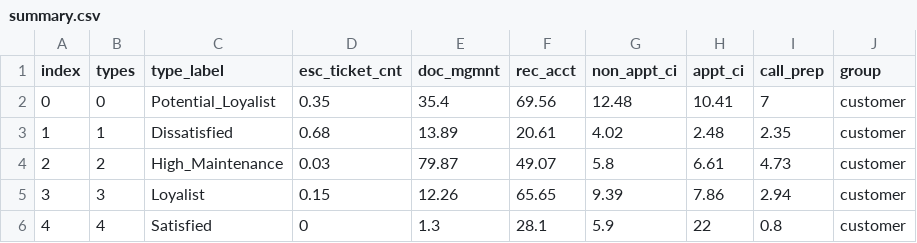
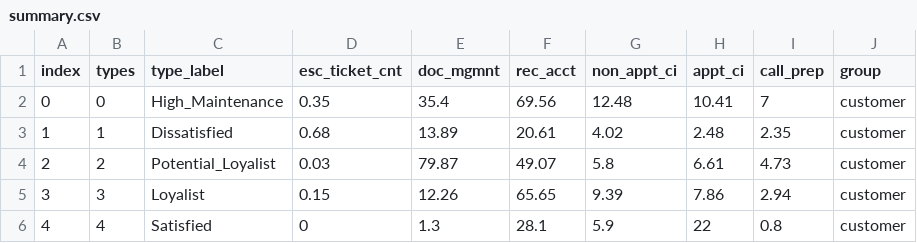
Before and after one commit to yourexodus/mfrancis-capstone, a CSV file: src/summary.csv, drawn as a sheet.

```diff
--- a/src/summary.csv
+++ b/src/summary.csv
@@ -1,5 +1,5 @@
 index,types,type_label,esc_ticket_cnt,doc_mgmnt,rec_acct,non_appt_ci,appt_ci,call_prep,group
-0,0,Potential_Loyalist,0.35,35.4,69.56,12.48,10.41,7,customer
+0,0,High_Maintenance,0.35,35.4,69.56,12.48,10.41,7,customer
 1,1,Dissatisfied,0.68,13.89,20.61,4.02,2.48,2.35,customer
-2,2,High_Maintenance,0.03,79.87,49.07,5.8,6.61,4.73,customer
+2,2,Potential_Loyalist,0.03,79.87,49.07,5.8,6.61,4.73,customer
 3,3,Loyalist,0.15,12.26,65.65,9.39,7.86,2.94,customer
```
Also changed, not shown: 1 other file.
